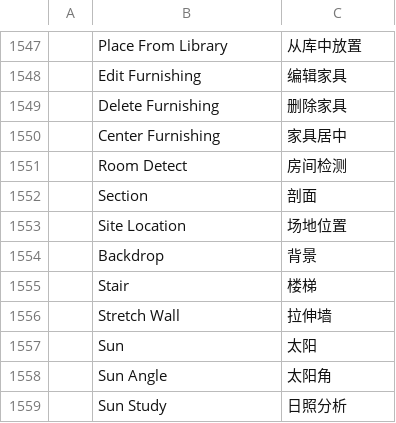
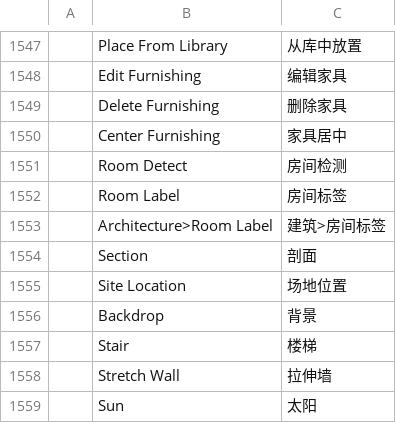
Before and after one commit to andydhamm/cadcraft-arch3d, a TSV file: crates/ui-egui/src/i18n/zh.tsv, drawn as a sheet; only a part is shown, gaps mark what is left out; the shorter side is filled out with more unchanged rows; the diff names each change by its address in the sheet, - before the commit and + after, or states it on an @@ line.

Commit message:
p20-room-labels: round 17 (mai-flash-b)

```diff
--- a/crates/ui-egui/src/i18n/zh.tsv
+++ b/crates/ui-egui/src/i18n/zh.tsv
+row 1552:  | Room Label | 房间标签
+row 1553:  | Architecture>Room Label | 建筑>房间标签
```
Also changed, not shown: crates/ui-egui/src/i18n/uk.tsv.
